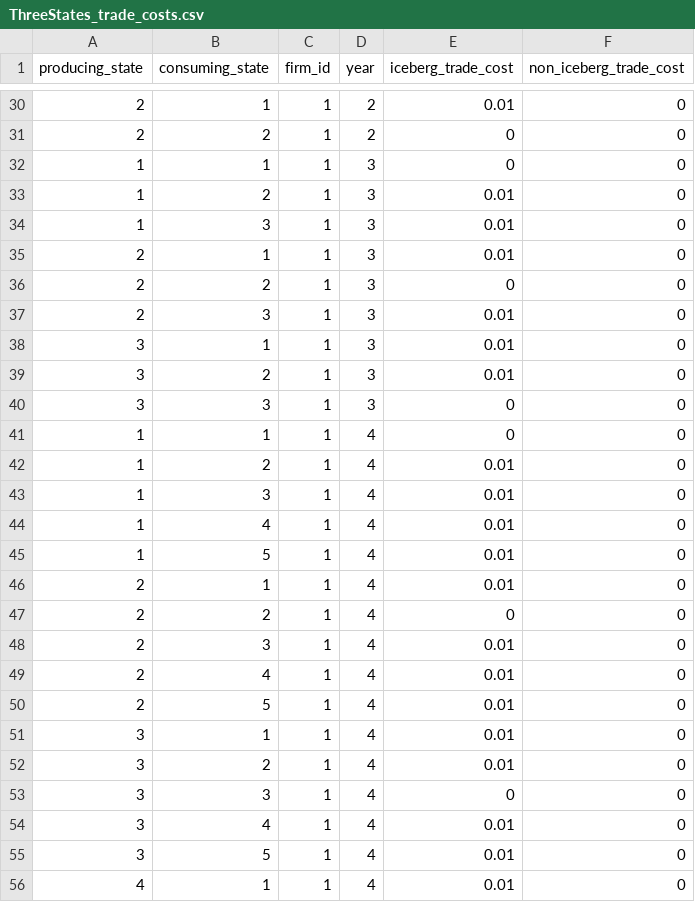
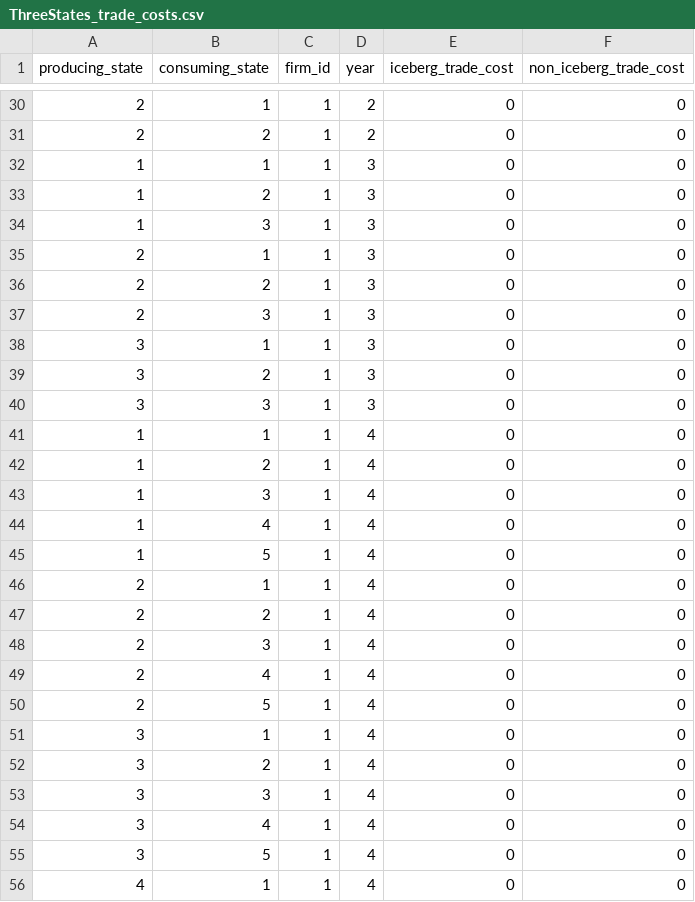
Before and after one commit to NathanLazarus/SFA, a CSV file: code/simmed_data/ThreeStates_trade_costs.csv, drawn as a sheet; only a part is shown, gaps mark what is left out; the diff covers the shown part only.

Commit message:
Improved Code to Plot Examples (allow for no trade costs)

```diff
--- a/code/simmed_data/ThreeStates_trade_costs.csv
+++ b/code/simmed_data/ThreeStates_trade_costs.csv
@@ -30,27 +30,27 @@ producing_state,consuming_state,firm_id,year,iceberg_trade_cost,non_iceberg_trad
-2,1,1,2,0.01,0
+2,1,1,2,0,0
 2,2,1,2,0,0
 1,1,1,3,0,0
-1,2,1,3,0.01,0
-1,3,1,3,0.01,0
-2,1,1,3,0.01,0
+1,2,1,3,0,0
+1,3,1,3,0,0
+2,1,1,3,0,0
 2,2,1,3,0,0
-2,3,1,3,0.01,0
-3,1,1,3,0.01,0
-3,2,1,3,0.01,0
+2,3,1,3,0,0
+3,1,1,3,0,0
+3,2,1,3,0,0
 3,3,1,3,0,0
 1,1,1,4,0,0
-1,2,1,4,0.01,0
-1,3,1,4,0.01,0
-1,4,1,4,0.01,0
-1,5,1,4,0.01,0
-2,1,1,4,0.01,0
+1,2,1,4,0,0
+1,3,1,4,0,0
+1,4,1,4,0,0
+1,5,1,4,0,0
+2,1,1,4,0,0
 2,2,1,4,0,0
-2,3,1,4,0.01,0
-2,4,1,4,0.01,0
-2,5,1,4,0.01,0
-3,1,1,4,0.01,0
-3,2,1,4,0.01,0
+2,3,1,4,0,0
+2,4,1,4,0,0
+2,5,1,4,0,0
+3,1,1,4,0,0
+3,2,1,4,0,0
 3,3,1,4,0,0
-3,4,1,4,0.01,0
-3,5,1,4,0.01,0
-4,1,1,4,0.01,0
+3,4,1,4,0,0
+3,5,1,4,0,0
+4,1,1,4,0,0
```
Also changed, not shown: 118 edited cells elsewhere in this file, code/simmed_data/ThreeStates_params_only.csv, code/simmed_data/ThreeStates_with_optimal_prices.csv, 8 other files.
